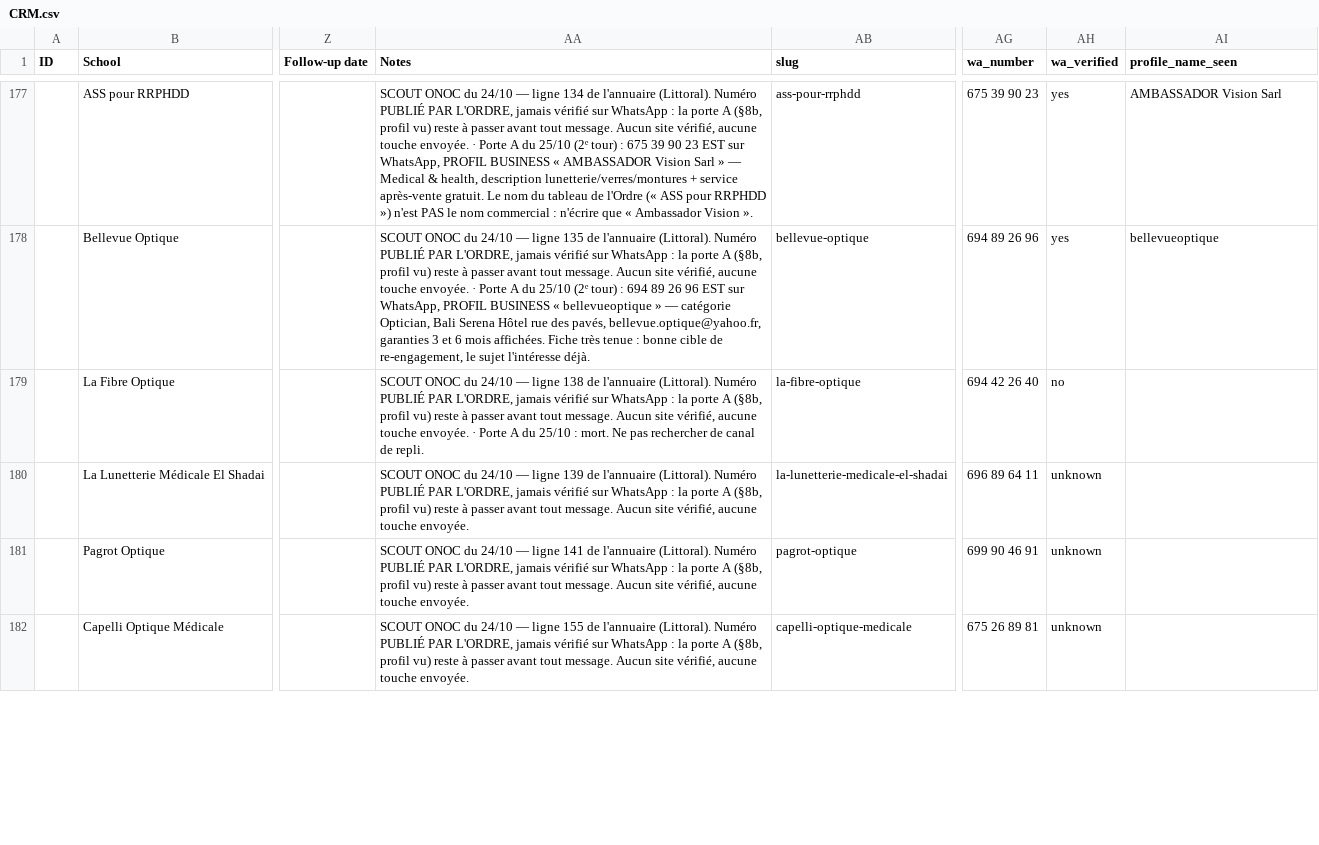
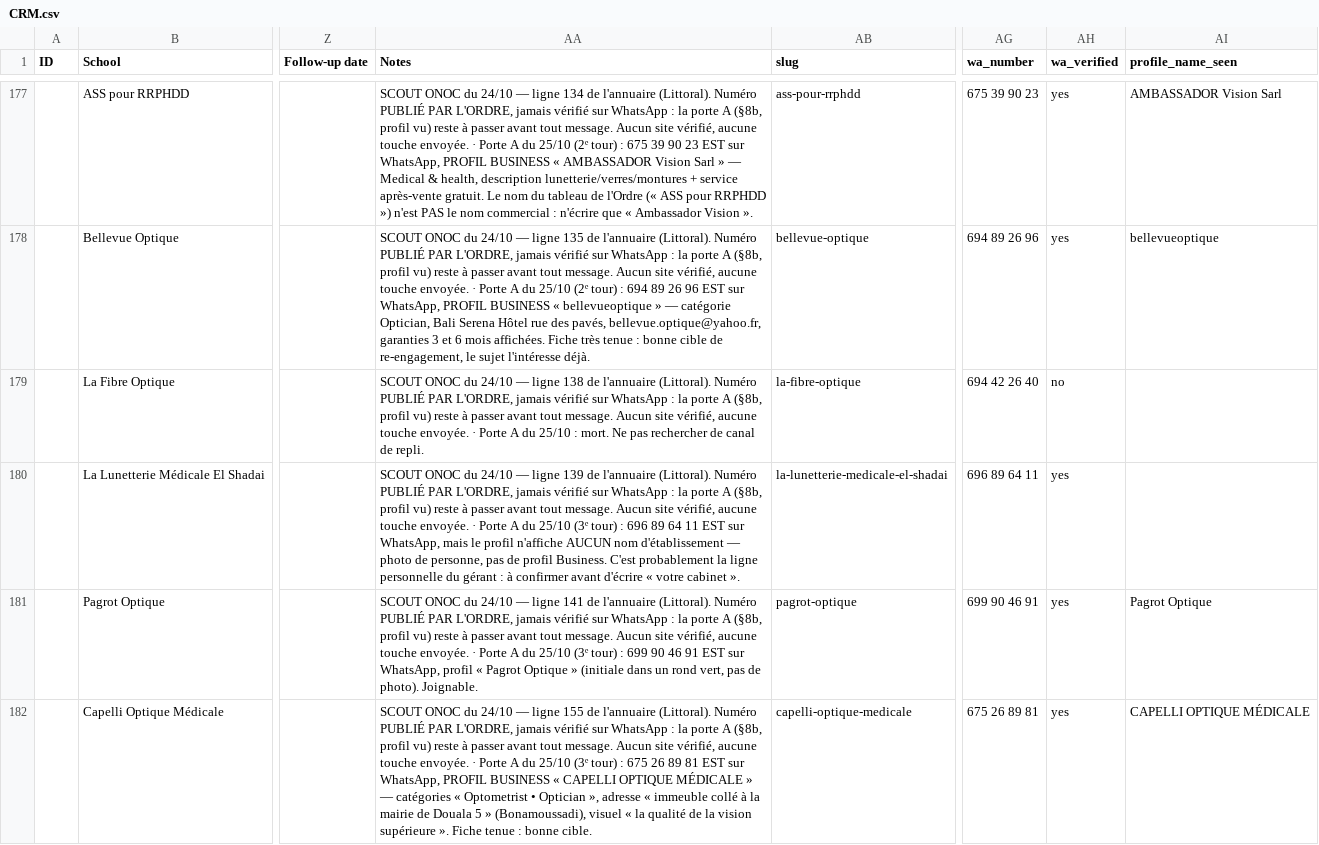
Before and after one commit to AKWOKING/AMK, a CSV file: leads/CRM.csv, drawn as a sheet; only a part is shown, gaps mark what is left out; the diff covers the shown part only; the diff names each change by its address in the sheet, - before the commit and + after, or states it on an @@ line.

Commit message:
Message 5 : plus de présentation — il vend une question ; « 0 client signé » corrigé (DM Optique est signé)
- message Optix : 46 mots, ne propose plus rien à voir ; répond aux trois questions du gérant
  (pourquoi vous m'écrivez / pourquoi je répondrais / pourquoi je paierais) ; la question porte sur
  SON chiffre, « un mot suffit » ; les trois réponses possibles sont écrites d'avance (§10.4)
- PERSUASION §7 : « 0 signé » était faux depuis le 01/10 → 1 client signé (DM Optique, 150 000 FCFA,
  paiement 31/10) + 1 en négociation ; distinction client signé / résultat mesuré
- PACK-OPTICIEN §Preuve : tableau « ce qu'on peut dire / ce qu'on ne dit jamais », daté
- audit : sortie sans friction accepte « un mot », « une ligne », « un chiffre »
- porte A 3e tour : Emeraude, El Shadai, Pagrot, Capelli, Optique Pro (Laury Ntemtsa), Maranatha
  joignables → 27 testés, 21 joignables, 6 morts ; reste World Vision
- CRM 190 lignes, verrou re-scellé

Co-authored-by: arena-agent <297053741+arena-agent@users.noreply.github.com>

```diff
--- a/leads/CRM.csv
+++ b/leads/CRM.csv
-AA180 (Notes): …touche envoyée.
+AA180 (Notes): …touche envoyée. · Porte A du 25/10 (3ᵉ tour) : 696 89 64 11 EST sur WhatsApp, mais le profil n'affiche AUCUN nom d'établissement — photo de personne, pas de profil Business. C'est probablement la ligne personnelle du gérant : à confirmer avant d'écrire « votre cabinet ».
-AH180:AH182 (wa_verified): unknown
+AH180:AH182 (wa_verified): yes
-AA181 (Notes): …touche envoyée.
+AA181 (Notes): …touche envoyée. · Porte A du 25/10 (3ᵉ tour) : 699 90 46 91 EST sur WhatsApp, profil « Pagrot Optique » (initiale dans un rond vert, pas de photo). Joignable.
-AI181 (profile_name_seen): (empty)
+AI181 (profile_name_seen): Pagrot Optique
-AA182 (Notes): …touche envoyée.
+AA182 (Notes): …touche envoyée. · Porte A du 25/10 (3ᵉ tour) : 675 26 89 81 EST sur WhatsApp, PROFIL BUSINESS « CAPELLI OPTIQUE MÉDICALE » — catégories « Optometrist • Optician », adresse « immeuble collé à la mairie de Douala 5 » (Bonamoussadi), visuel « la qualité de la vision supérieure ». Fiche tenue : bonne cible.
-AI182 (profile_name_seen): (empty)
+AI182 (profile_name_seen): CAPELLI OPTIQUE MÉDICALE
```
Also changed, not shown: 9 edited cells elsewhere in this file, leads/Daily-Plan.csv, 22 other files.
